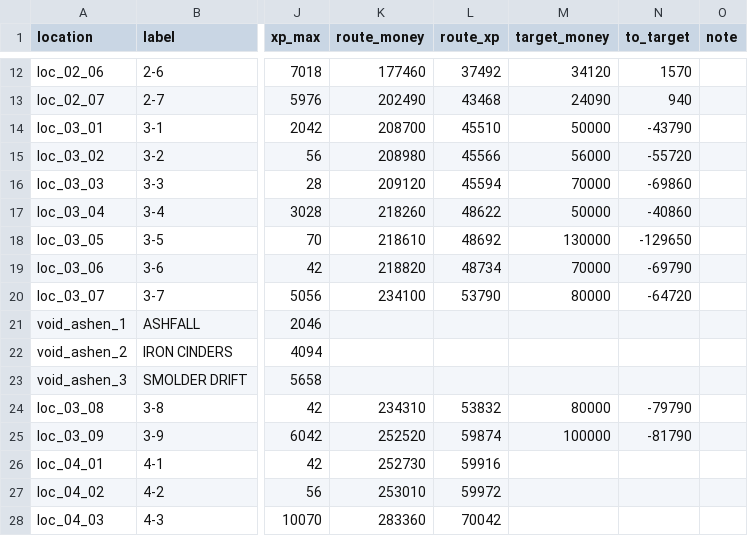
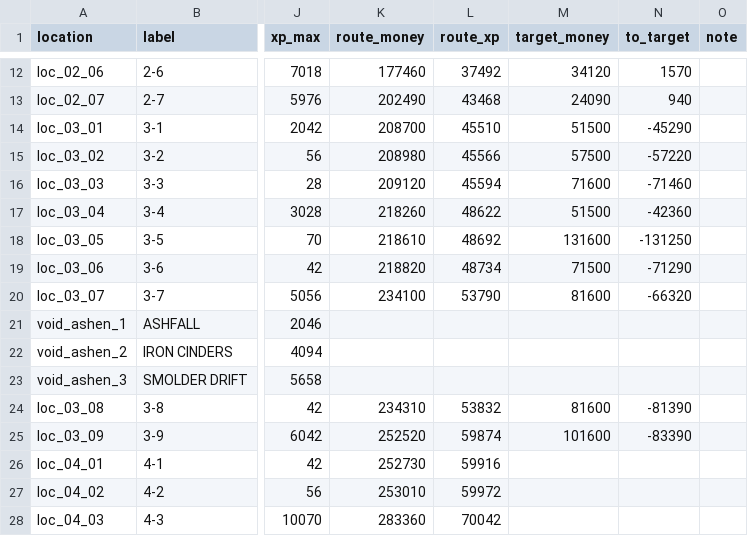
Before and after one commit to BarVit/UnityHomeWorks, a TSV file: Flappy Terminator/Assets/Data/Reports/location_rewards.tsv, drawn as a sheet; only a part is shown, gaps mark what is left out; the diff names each change by its address in the sheet, - before the commit and + after, or states it on an @@ line.

```diff
--- a/Flappy Terminator/Assets/Data/Reports/location_rewards.tsv
+++ b/Flappy Terminator/Assets/Data/Reports/location_rewards.tsv
-M14 (target_money): 50000
+M14 (target_money): 51500
-N14 (to_target): -43790
+N14 (to_target): -45290
-M15 (target_money): 56000
+M15 (target_money): 57500
-N15 (to_target): -55720
+N15 (to_target): -57220
-M16 (target_money): 70000
+M16 (target_money): 71600
-N16 (to_target): -69860
+N16 (to_target): -71460
-M17 (target_money): 50000
+M17 (target_money): 51500
-N17 (to_target): -40860
+N17 (to_target): -42360
-M18 (target_money): 130000
+M18 (target_money): 131600
-N18 (to_target): -129650
+N18 (to_target): -131250
-M19 (target_money): 70000
+M19 (target_money): 71500
-N19 (to_target): -69790
+N19 (to_target): -71290
-M20 (target_money): 80000
+M20 (target_money): 81600
-N20 (to_target): -64720
+N20 (to_target): -66320
-M24 (target_money): 80000
+M24 (target_money): 81600
-N24 (to_target): -79790
+N24 (to_target): -81390
-M25 (target_money): 100000
+M25 (target_money): 101600
-N25 (to_target): -81790
+N25 (to_target): -83390
```
Also changed, not shown: Flappy Terminator/Assets/Data/Tables/locations.tsv, 1 other file.
